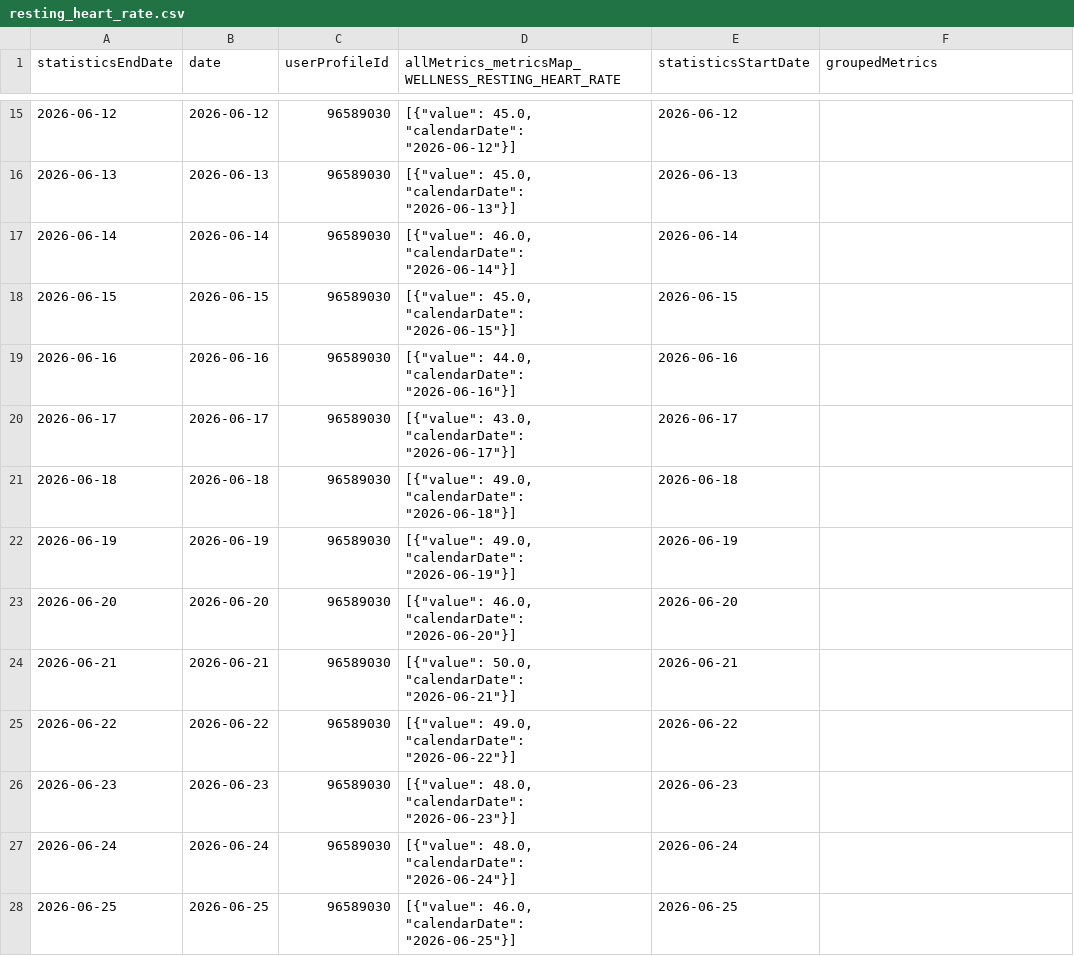
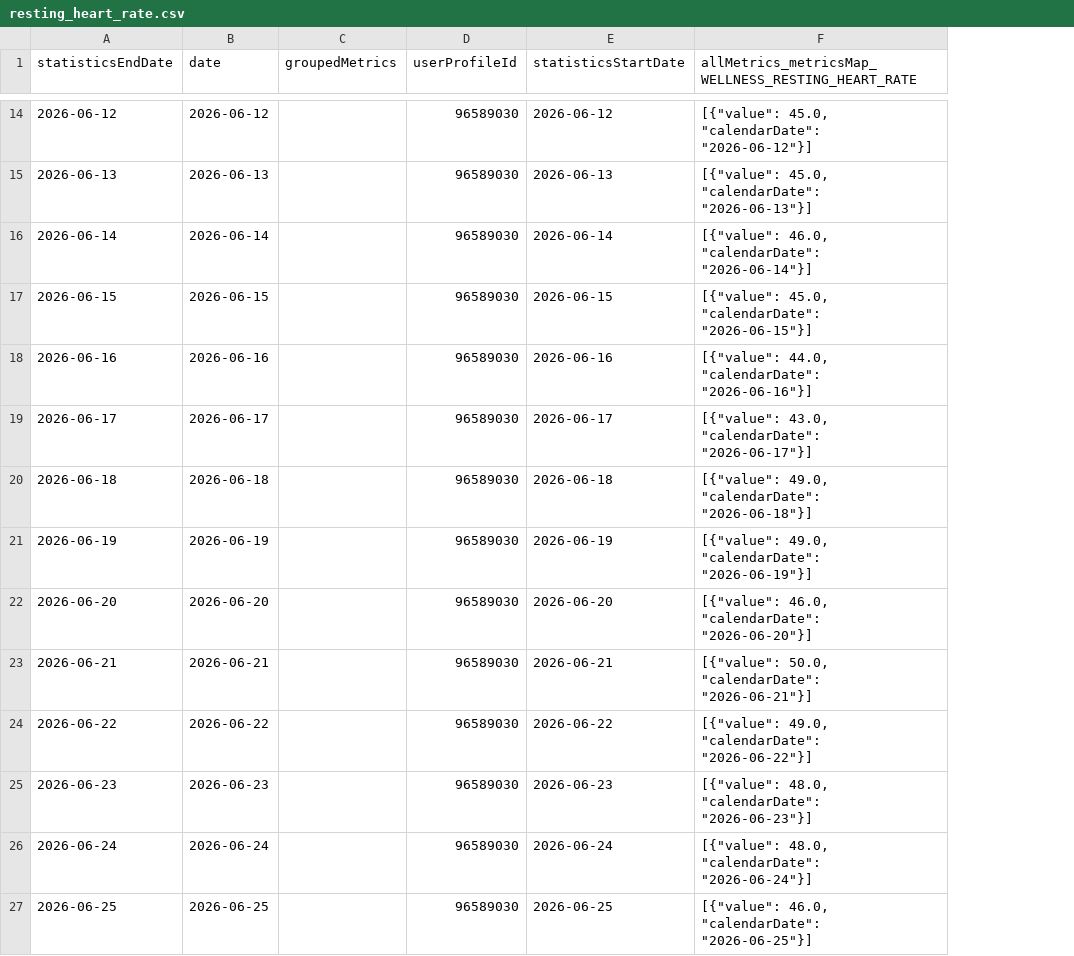
Before and after one commit to 123KingKarl123/garmin-data-xK9mP2qL7vR4nJ8w, a CSV file: resting_heart_rate.csv, drawn as a sheet; only a part is shown, gaps mark what is left out; removed rows and columns are numbered as before the commit, all else as after; the diff covers the shown part only; the diff names each change by its address in the sheet, - before the commit and + after, or states it on an @@ line.

```diff
--- a/resting_heart_rate.csv
+++ b/resting_heart_rate.csv
+column C (groupedMetrics), empty
-column D, row 1: allMetrics_metricsMap_WELLNESS_RESTING_HEART_RATE; rows 15-28: [{"value": 45.0, "calendarDate": "2026-06-12"}] | [{"value": 45.0, "calendarDate": "2026-06-13"}] | [{"value": 46.0, "calendarDate": "2026-06-14"}] | [{"value": 45.0, "calendarDate": "2026-06-15"}] | [{"value": 44.0, "calendarDate": "2026-06-16"}] | [{"value": 43.0, "calendarDate": "2026-06-17"}] | [{"value": 49.0, "calendarDate": "2026-06-18"}] | [{"value": 49.0, "calendarDate": "2026-06-19"}] | [{"value": 46.0, "calendarDate": "2026-06-20"}] | [{"value": 50.0, "calendarDate": "2026-06-21"}] | [{"value": 49.0, "calendarDate": "2026-06-22"}] | [{"value": 48.0, "calendarDate": "2026-06-23"}] | [{"value": 48.0, "calendarDate": "2026-06-24"}] | [{"value": 46.0, "calendarDate": "2026-06-25"}]
-F1: groupedMetrics
+F1: allMetrics_metricsMap_WELLNESS_RESTING_HEART_RATE
-F14: (empty)
+F14: [{"value": 45.0, "calendarDate": "2026-06-12"}]
-F15: (empty)
+F15: [{"value": 45.0, "calendarDate": "2026-06-13"}]
-F16: (empty)
+F16: [{"value": 46.0, "calendarDate": "2026-06-14"}]
-F17: (empty)
+F17: [{"value": 45.0, "calendarDate": "2026-06-15"}]
-F18: (empty)
+F18: [{"value": 44.0, "calendarDate": "2026-06-16"}]
-F19: (empty)
+F19: [{"value": 43.0, "calendarDate": "2026-06-17"}]
-F20: (empty)
+F20: [{"value": 49.0, "calendarDate": "2026-06-18"}]
-F21: (empty)
+F21: [{"value": 49.0, "calendarDate": "2026-06-19"}]
-F22: (empty)
+F22: [{"value": 46.0, "calendarDate": "2026-06-20"}]
-F23: (empty)
+F23: [{"value": 50.0, "calendarDate": "2026-06-21"}]
-F24: (empty)
+F24: [{"value": 49.0, "calendarDate": "2026-06-22"}]
-F25: (empty)
+F25: [{"value": 48.0, "calendarDate": "2026-06-23"}]
-F26: (empty)
+F26: [{"value": 48.0, "calendarDate": "2026-06-24"}]
-F27: (empty)
+F27: [{"value": 46.0, "calendarDate": "2026-06-25"}]
```
Also changed, not shown: 1 added row, 1 removed row and 76 edited cells elsewhere in this file, activities.csv, body_composition.csv, 11 other files.
